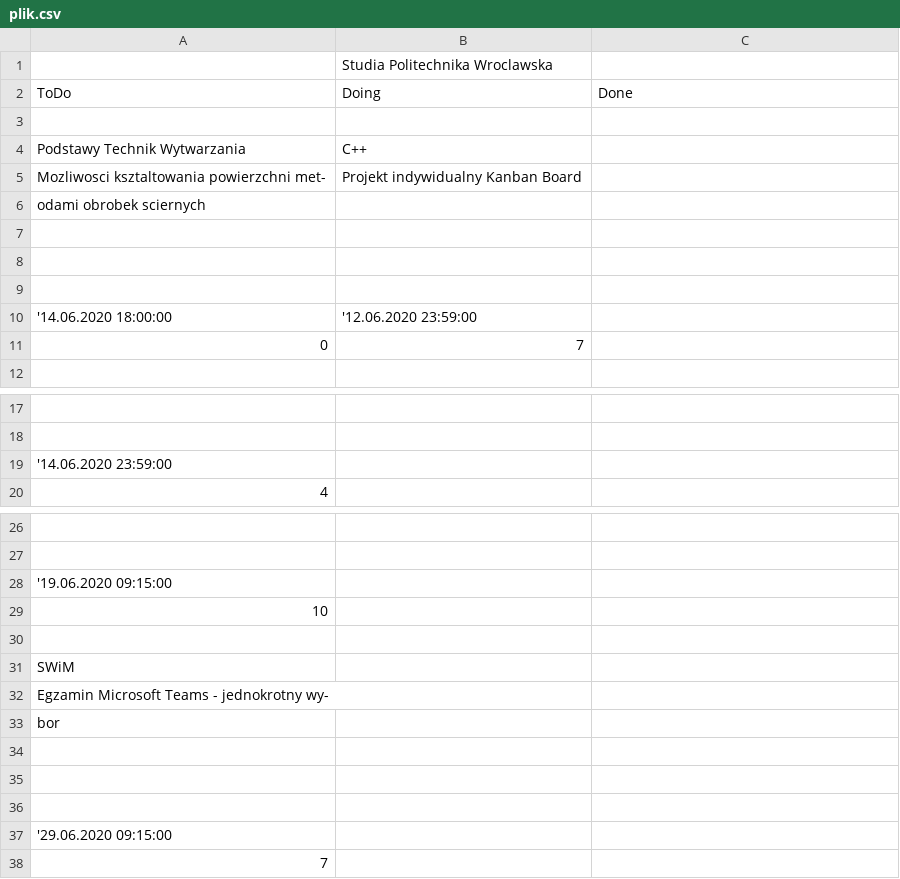
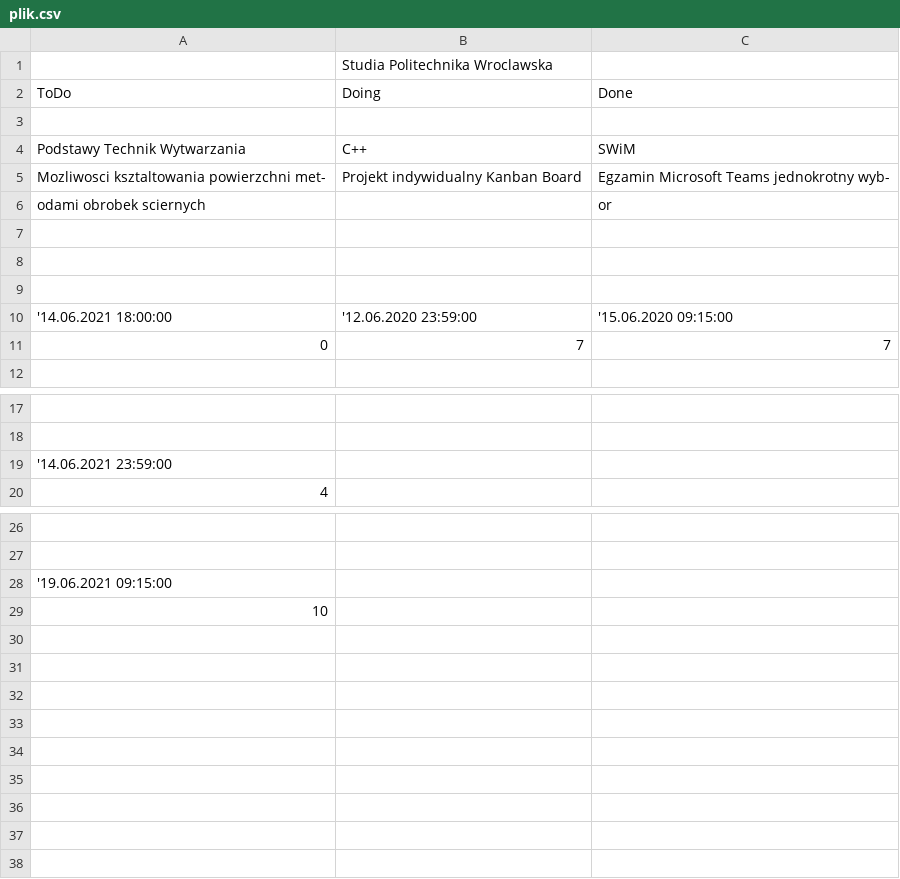
Before and after one commit to BartoszFr/Kanban-Board, a CSV file: plik.csv, drawn as a sheet; only a part is shown, gaps mark what is left out; the diff names each change by its address in the sheet, - before the commit and + after, or states it on an @@ line.

```diff
--- a/plik.csv
+++ b/plik.csv
-C4: (empty)
+C4: SWiM
-C5: (empty)
+C5: Egzamin Microsoft Teams jednokrotny wyb-
-C6: (empty)
+C6: or
-A10: '14.06.2020 18:00:00
+A10: '14.06.2021 18:00:00
-C10: (empty)
+C10: '15.06.2020 09:15:00
-C11: (empty)
+C11: 7
-A19: '14.06.2020 23:59:00
+A19: '14.06.2021 23:59:00
-A28: '19.06.2020 09:15:00
+A28: '19.06.2021 09:15:00
-row 30: (empty)
-row 31: SWiM
-row 32: Egzamin Microsoft Teams - jednokrotny wy-
-row 33: bor
-row 34: (empty)
-row 35: (empty)
-row 36: (empty)
-row 37: '29.06.2020 09:15:00
-row 38: 7
```
Also changed, not shown: 6 other files.
